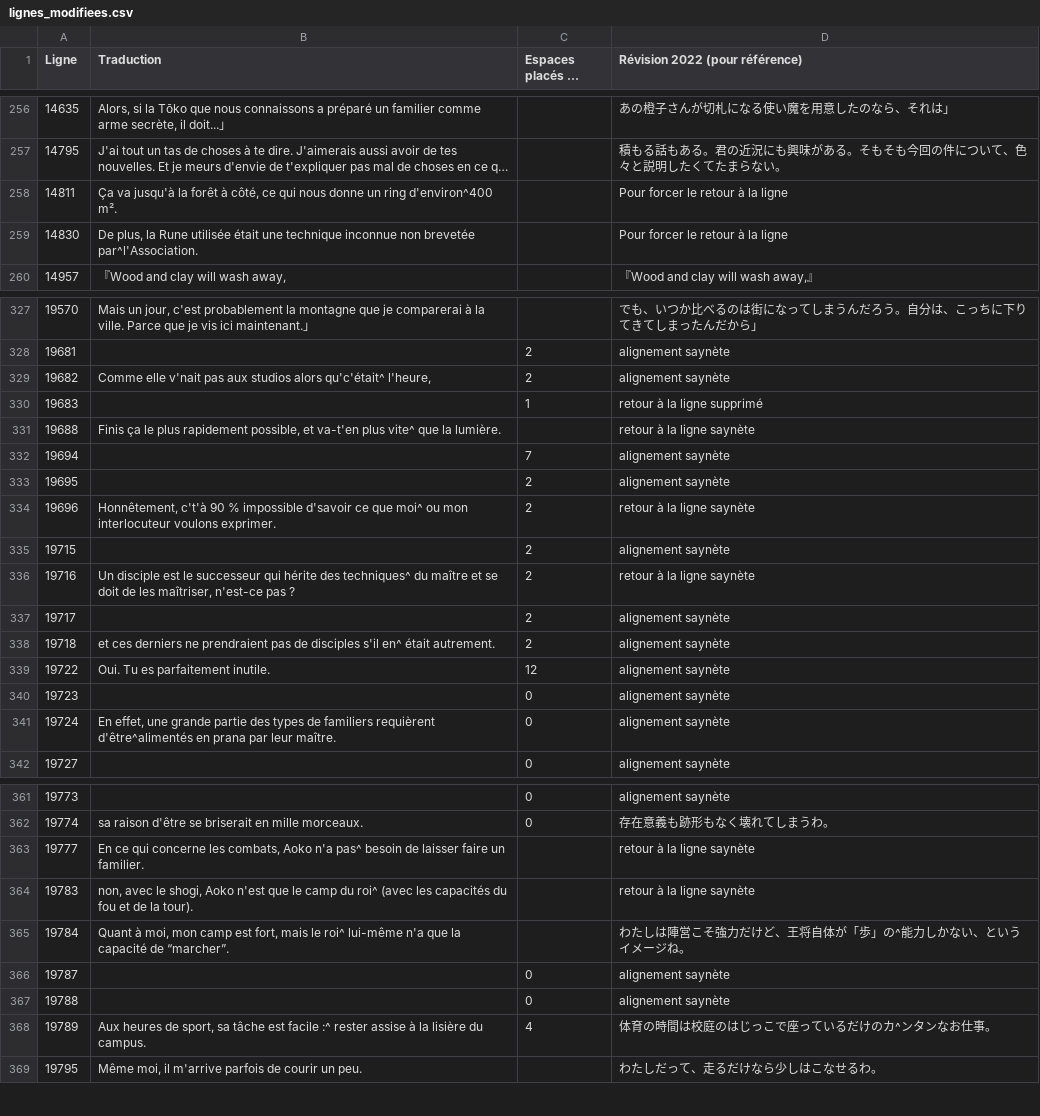
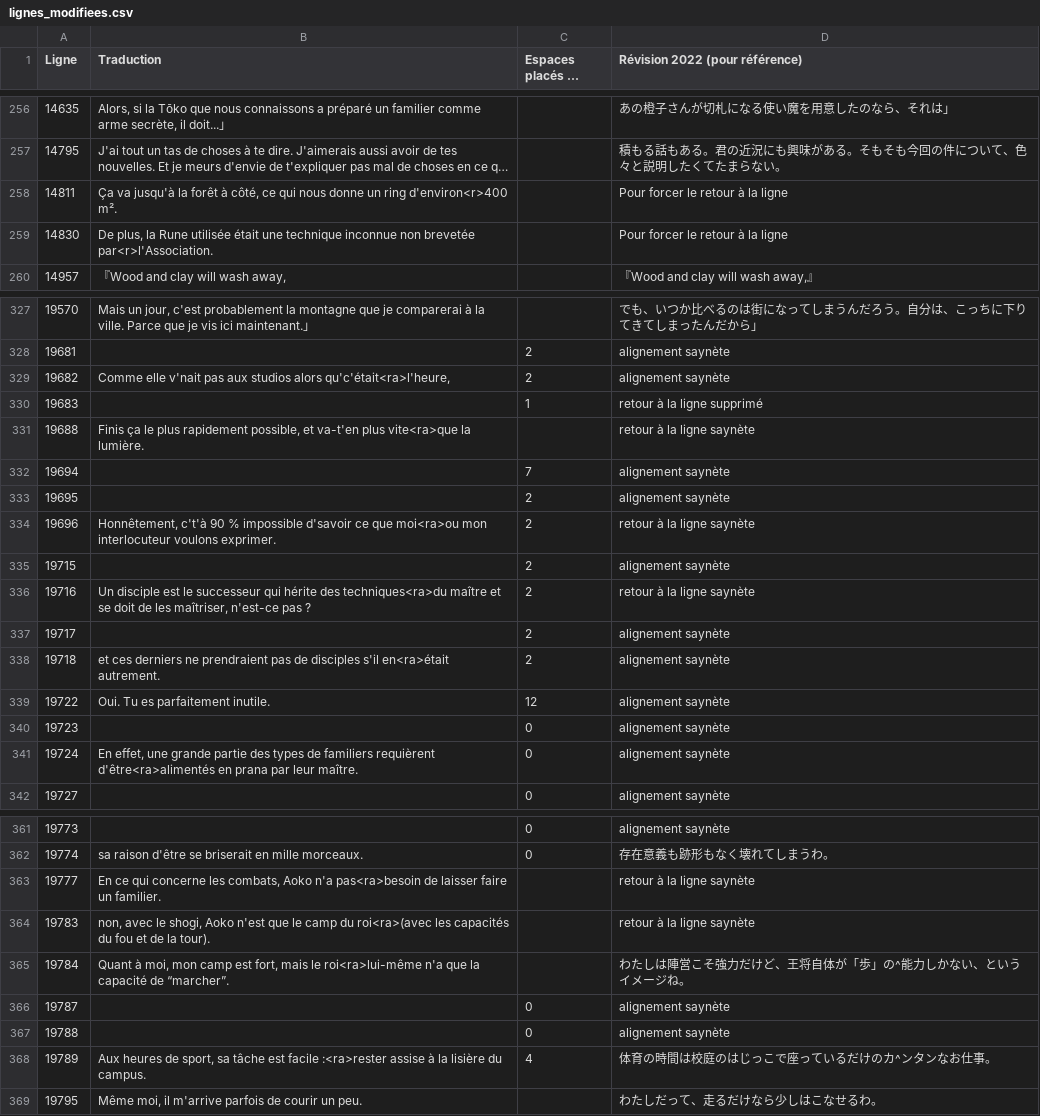
Before and after one commit to requinDr/mahoyo-insert-french, a CSV file: sources/lignes_modifiees.csv, drawn as a sheet; only a part is shown, gaps mark what is left out; long unchanged cells end in …; the diff covers the shown part only; the diff names each change by its address in the sheet, - before the commit and + after, or states it on an @@ line.

```diff
--- a/sources/lignes_modifiees.csv
+++ b/sources/lignes_modifiees.csv
-B258 (Traduction): …un ring d'environ^400 m².
+B258 (Traduction): …un ring d'environ<r>400 m².
-B259 (Traduction): …non brevetée par^l'Association.
+B259 (Traduction): …non brevetée par<r>l'Association.
-B329 (Traduction): …studios alors qu'c'était^ l'heure,
+B329 (Traduction): …studios alors qu'c'était<ra>l'heure,
-B331 (Traduction): …va-t'en plus vite^ que la lumière.
+B331 (Traduction): …va-t'en plus vite<ra>que la lumière.
-B334 (Traduction): …ce que moi^ ou mon interlocuteur…
+B334 (Traduction): …ce que moi<ra>ou mon interlocuteur…
-B336 (Traduction): …hérite des techniques^ du maître et…
+B336 (Traduction): …hérite des techniques<ra>du maître et…
-B338 (Traduction): …disciples s'il en^ était autrement.
+B338 (Traduction): …disciples s'il en<ra>était autrement.
-B341 (Traduction): …familiers requièrent d'être^alimentés en prana…
+B341 (Traduction): …familiers requièrent d'être<ra>alimentés en prana…
-B363 (Traduction): …Aoko n'a pas^ besoin de laisser…
+B363 (Traduction): …Aoko n'a pas<ra>besoin de laisser…
-B364 (Traduction): …camp du roi^ (avec les capacités…
+B364 (Traduction): …camp du roi<ra>(avec les capacités…
-B365 (Traduction): …mais le roi^ lui-même n'a que…
+B365 (Traduction): …mais le roi<ra>lui-même n'a que…
-B368 (Traduction): …est facile :^ rester assise à…
+B368 (Traduction): …est facile :<ra>rester assise à…
```
Also changed, not shown: 3 edited cells elsewhere in this file, 3 other files.
